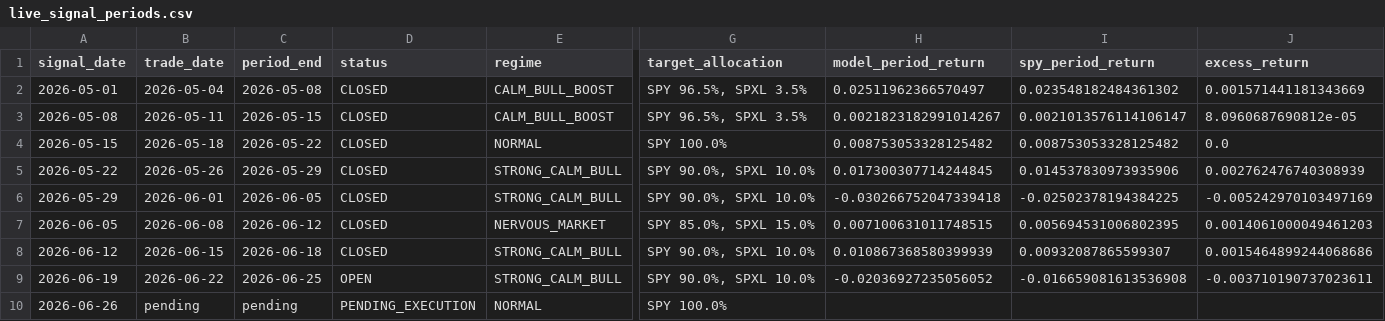
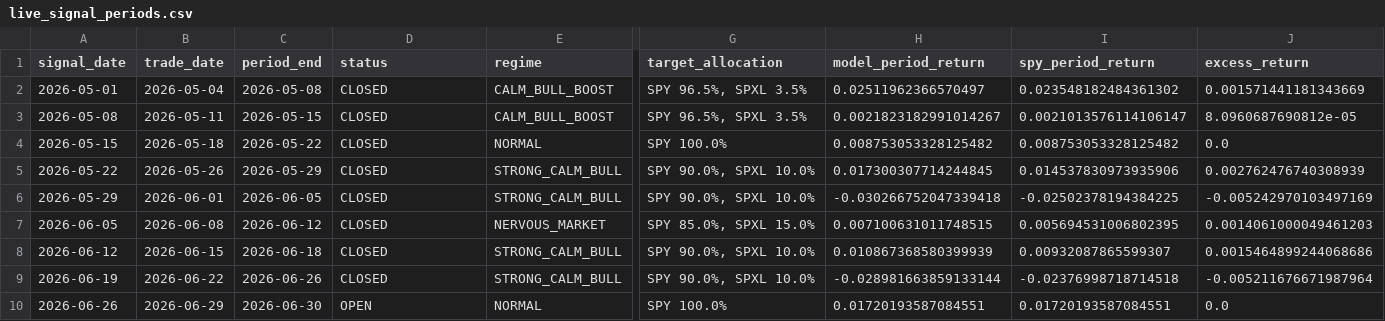
Before and after one commit to evantykwork02/spy-v17-production, a CSV file: live_tracker/live_signal_periods.csv, drawn as a sheet; only a part is shown, gaps mark what is left out; the diff names each change by its address in the sheet, - before the commit and + after, or states it on an @@ line.

```diff
--- a/live_tracker/live_signal_periods.csv
+++ b/live_tracker/live_signal_periods.csv
-C9 (period_end): 2026-06-25
+C9 (period_end): 2026-06-26
-D9 (status): OPEN
+D9 (status): CLOSED
-H9 (model_period_return): -0.02036927235056052
+H9 (model_period_return): -0.028981663859133144
-I9 (spy_period_return): -0.016659081613536908
+I9 (spy_period_return): -0.02376998718714518
-J9 (excess_return): -0.003710190737023611
+J9 (excess_return): -0.005211676671987964
-B10 (trade_date): pending
+B10 (trade_date): 2026-06-29
-C10 (period_end): pending
+C10 (period_end): 2026-06-30
-D10 (status): PENDING_EXECUTION
+D10 (status): OPEN
-H10 (model_period_return): (empty)
+H10 (model_period_return): 0.01720193587084551
-I10 (spy_period_return): (empty)
+I10 (spy_period_return): 0.01720193587084551
-J10 (excess_return): (empty)
+J10 (excess_return): 0.0
```
Also changed, not shown: live_tracker/live_equity_curve.csv, outputs_v17_conservative/diagnostics.csv, 13 other files.
